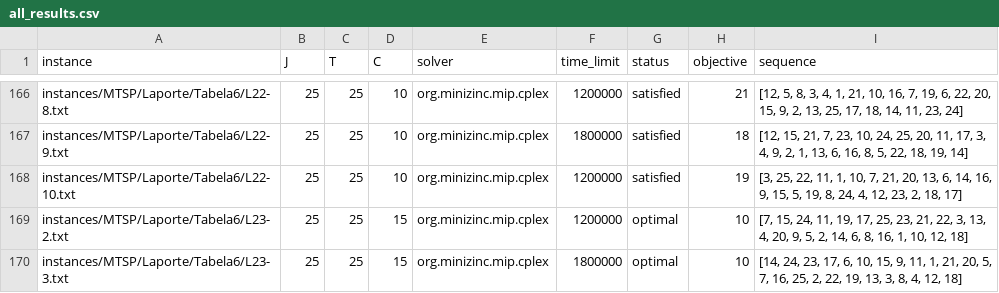
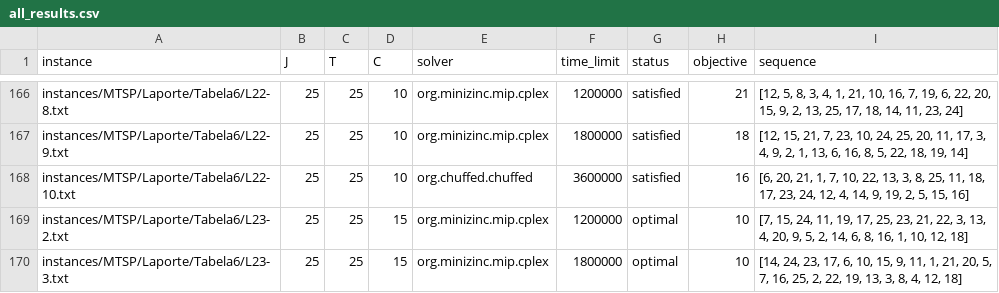
Before and after one commit to bokner/jstsp, a CSV file: results/all_results.csv, drawn as a sheet; only a part is shown, gaps mark what is left out.

Commit message:
Change csv header; instances25x25.csv removed in favor of results in SSP.Results;

```diff
--- a/results/all_results.csv
+++ b/results/all_results.csv
@@ -167,3 +167,3 @@ instances/MTSP/Laporte/Tabela6/L22-8.txt,25,25,10,org.minizinc.mip.cplex,1200000
 instances/MTSP/Laporte/Tabela6/L22-9.txt,25,25,10,org.minizinc.mip.cplex,1800000,satisfied,18,"[12, 15, 21, 7, 23, 10, 24, 25, 20, 11, 17, 3, 4, 9, 2, 1, 13, 6, 16, 8, 5, 22, 18, 19, 14]"
-instances/MTSP/Laporte/Tabela6/L22-10.txt,25,25,10,org.minizinc.mip.cplex,1200000,satisfied,19,"[3, 25, 22, 11, 1, 10, 7, 21, 20, 13, 6, 14, 16, 9, 15, 5, 19, 8, 24, 4, 12, 23, 2, 18, 17]"
+instances/MTSP/Laporte/Tabela6/L22-10.txt,25,25,10,org.chuffed.chuffed,3600000,satisfied,16,"[6, 20, 21, 1, 7, 10, 22, 13, 3, 8, 25, 11, 18, 17, 23, 24, 12, 4, 14, 9, 19, 2, 5, 15, 16]"
 instances/MTSP/Laporte/Tabela6/L23-2.txt,25,25,15,org.minizinc.mip.cplex,1200000,optimal,10,"[7, 15, 24, 11, 19, 17, 25, 23, 21, 22, 3, 13, 4, 20, 9, 5, 2, 14, 6, 8, 16, 1, 10, 12, 18]"
```
Also changed, not shown: 4 other files.
